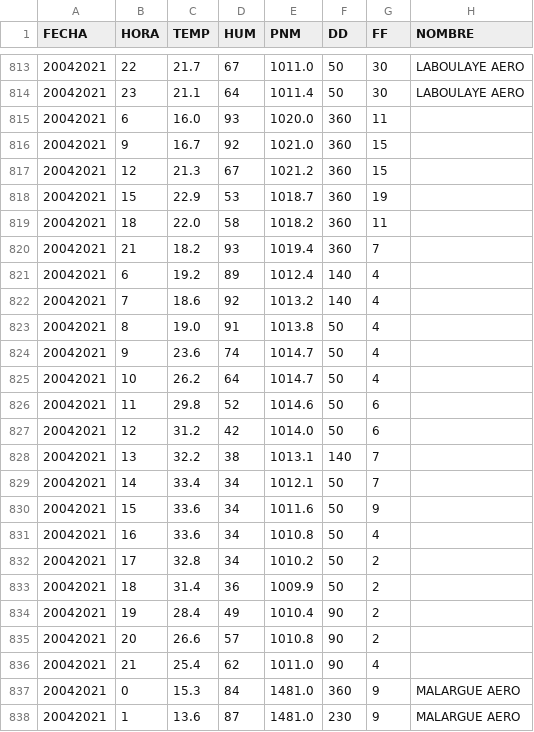
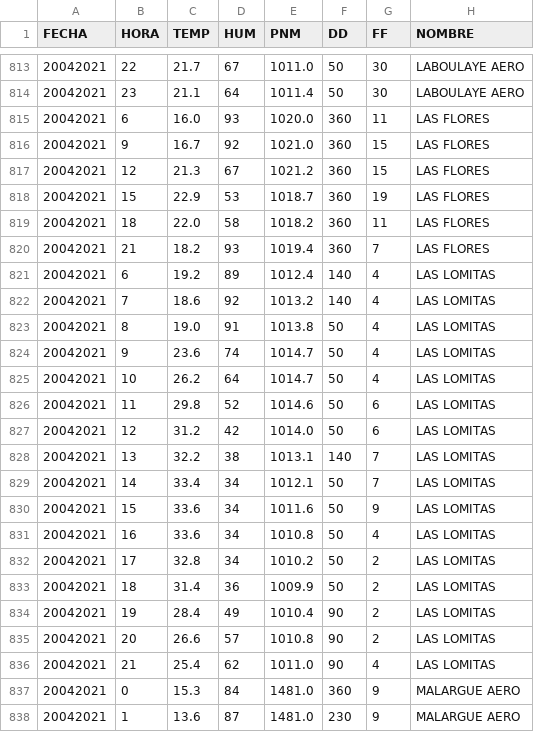
Before and after one commit to antonella-schiavoni/estadistica_espacial, a CSV file: data_smn/preprocessed/datohorario20210420.csv, drawn as a sheet; only a part is shown, gaps mark what is left out; the diff covers the shown part only.

```diff
--- a/data_smn/preprocessed/datohorario20210420.csv
+++ b/data_smn/preprocessed/datohorario20210420.csv
@@ -814,24 +814,24 @@ FECHA,HORA,TEMP,HUM,PNM,DD,FF,NOMBRE
 20042021,23,21.1,64,1011.4,50,30,LABOULAYE AERO
-20042021,6,16.0,93,1020.0,360,11
-20042021,9,16.7,92,1021.0,360,15
-20042021,12,21.3,67,1021.2,360,15
-20042021,15,22.9,53,1018.7,360,19
-20042021,18,22.0,58,1018.2,360,11
-20042021,21,18.2,93,1019.4,360,7
-20042021,6,19.2,89,1012.4,140,4
-20042021,7,18.6,92,1013.2,140,4
-20042021,8,19.0,91,1013.8,50,4
-20042021,9,23.6,74,1014.7,50,4
-20042021,10,26.2,64,1014.7,50,4
-20042021,11,29.8,52,1014.6,50,6
-20042021,12,31.2,42,1014.0,50,6
-20042021,13,32.2,38,1013.1,140,7
-20042021,14,33.4,34,1012.1,50,7
-20042021,15,33.6,34,1011.6,50,9
-20042021,16,33.6,34,1010.8,50,4
-20042021,17,32.8,34,1010.2,50,2
-20042021,18,31.4,36,1009.9,50,2
-20042021,19,28.4,49,1010.4,90,2
-20042021,20,26.6,57,1010.8,90,2
-20042021,21,25.4,62,1011.0,90,4
+20042021,6,16.0,93,1020.0,360,11,LAS FLORES
+20042021,9,16.7,92,1021.0,360,15,LAS FLORES
+20042021,12,21.3,67,1021.2,360,15,LAS FLORES
+20042021,15,22.9,53,1018.7,360,19,LAS FLORES
+20042021,18,22.0,58,1018.2,360,11,LAS FLORES
+20042021,21,18.2,93,1019.4,360,7,LAS FLORES
+20042021,6,19.2,89,1012.4,140,4,LAS LOMITAS
+20042021,7,18.6,92,1013.2,140,4,LAS LOMITAS
+20042021,8,19.0,91,1013.8,50,4,LAS LOMITAS
+20042021,9,23.6,74,1014.7,50,4,LAS LOMITAS
+20042021,10,26.2,64,1014.7,50,4,LAS LOMITAS
+20042021,11,29.8,52,1014.6,50,6,LAS LOMITAS
+20042021,12,31.2,42,1014.0,50,6,LAS LOMITAS
+20042021,13,32.2,38,1013.1,140,7,LAS LOMITAS
+20042021,14,33.4,34,1012.1,50,7,LAS LOMITAS
+20042021,15,33.6,34,1011.6,50,9,LAS LOMITAS
+20042021,16,33.6,34,1010.8,50,4,LAS LOMITAS
+20042021,17,32.8,34,1010.2,50,2,LAS LOMITAS
+20042021,18,31.4,36,1009.9,50,2,LAS LOMITAS
+20042021,19,28.4,49,1010.4,90,2,LAS LOMITAS
+20042021,20,26.6,57,1010.8,90,2,LAS LOMITAS
+20042021,21,25.4,62,1011.0,90,4,LAS LOMITAS
 20042021,0,15.3,84,1481.0,360,9,MALARGUE AERO
```
Also changed, not shown: 152 edited cells elsewhere in this file, data_smn/preprocessed/estaciones_smn.csv, data_smn/preprocessed/estaciones_smn_v2.csv, 7 other files.
